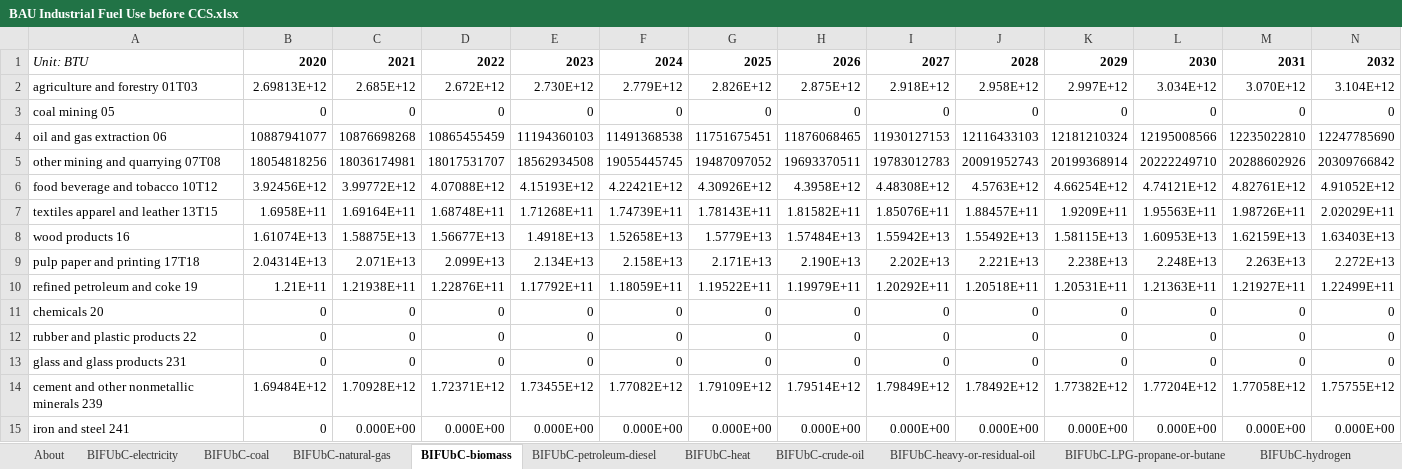
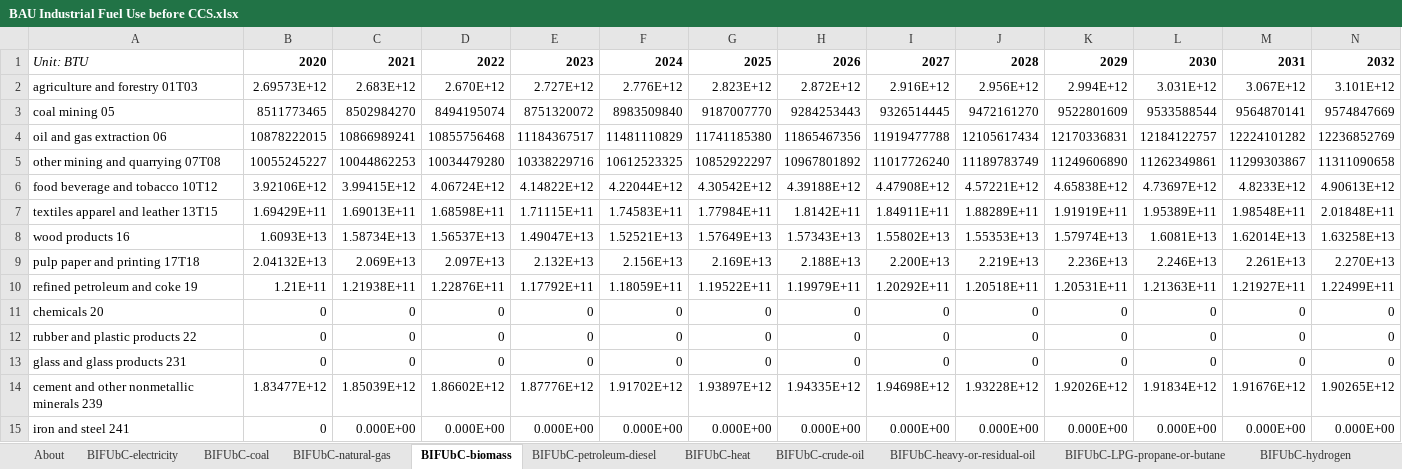
Before and after one commit to EnergyInnovation/eps-mississippi, an Excel workbook: InputData/indst/BIFUbC/BAU Industrial Fuel Use before CCS.xlsx, sheet BIFUbC-biomass, drawn as a sheet; only a part is shown; values as stored, in another font and other column widths than the file's, no borders; removed rows and columns are numbered as before the commit, all else as after; rows hold the shown columns only; the diff covers the shown part only; the diff names each change by its address in the sheet, - before the commit and + after, or states it on an @@ line.

```diff
--- a/InputData/indst/BIFUbC/BAU Industrial Fuel Use before CCS.xlsx (sheet BIFUbC-biomass)
+++ b/InputData/indst/BIFUbC/BAU Industrial Fuel Use before CCS.xlsx (sheet BIFUbC-biomass)
-row 2: agriculture and forestry 01T03 | 2.69813E+12 | 2.685E+12 | 2.672E+12 | 2.730E+12 | 2.779E+12 | 2.826E+12 | 2.875E+12 | 2.918E+12 | 2.958E+12 | 2.997E+12 | 3.034E+12 | 3.070E+12 | 3.104E+12
-row 3: coal mining 05 | 0 | 0 | 0 | 0 | 0 | 0 | 0 | 0 | 0 | 0 | 0 | 0 | 0
-row 4: oil and gas extraction 06 | 10887941077 | 10876698268 | 10865455459 | 11194360103 | 11491368538 | 11751675451 | 11876068465 | 11930127153 | 12116433103 | 12181210324 | 12195008566 | 12235022810 | 12247785690
-row 5: other mining and quarrying 07T08 | 18054818256 | 18036174981 | 18017531707 | 18562934508 | 19055445745 | 19487097052 | 19693370511 | 19783012783 | 20091952743 | 20199368914 | 20222249710 | 20288602926 | 20309766842
-row 6: food beverage and tobacco 10T12 | 3.92456E+12 | 3.99772E+12 | 4.07088E+12 | 4.15193E+12 | 4.22421E+12 | 4.30926E+12 | 4.3958E+12 | 4.48308E+12 | 4.5763E+12 | 4.66254E+12 | 4.74121E+12 | 4.82761E+12 | 4.91052E+12
-row 7: textiles apparel and leather 13T15 | 1.6958E+11 | 1.69164E+11 | 1.68748E+11 | 1.71268E+11 | 1.74739E+11 | 1.78143E+11 | 1.81582E+11 | 1.85076E+11 | 1.88457E+11 | 1.9209E+11 | 1.95563E+11 | 1.98726E+11 | 2.02029E+11
-row 8: wood products 16 | 1.61074E+13 | 1.58875E+13 | 1.56677E+13 | 1.4918E+13 | 1.52658E+13 | 1.5779E+13 | 1.57484E+13 | 1.55942E+13 | 1.55492E+13 | 1.58115E+13 | 1.60953E+13 | 1.62159E+13 | 1.63403E+13
-row 9: pulp paper and printing 17T18 | 2.04314E+13 | 2.071E+13 | 2.099E+13 | 2.134E+13 | 2.158E+13 | 2.171E+13 | 2.190E+13 | 2.202E+13 | 2.221E+13 | 2.238E+13 | 2.248E+13 | 2.263E+13 | 2.272E+13
+row 2: agriculture and forestry 01T03 | 2.69573E+12 | 2.683E+12 | 2.670E+12 | 2.727E+12 | 2.776E+12 | 2.823E+12 | 2.872E+12 | 2.916E+12 | 2.956E+12 | 2.994E+12 | 3.031E+12 | 3.067E+12 | 3.101E+12
+row 3: coal mining 05 | 8511773465 | 8502984270 | 8494195074 | 8751320072 | 8983509840 | 9187007770 | 9284253443 | 9326514445 | 9472161270 | 9522801609 | 9533588544 | 9564870141 | 9574847669
+row 4: oil and gas extraction 06 | 10878222015 | 10866989241 | 10855756468 | 11184367517 | 11481110829 | 11741185380 | 11865467356 | 11919477788 | 12105617434 | 12170336831 | 12184122757 | 12224101282 | 12236852769
+row 5: other mining and quarrying 07T08 | 10055245227 | 10044862253 | 10034479280 | 10338229716 | 10612523325 | 10852922297 | 10967801892 | 11017726240 | 11189783749 | 11249606890 | 11262349861 | 11299303867 | 11311090658
+row 6: food beverage and tobacco 10T12 | 3.92106E+12 | 3.99415E+12 | 4.06724E+12 | 4.14822E+12 | 4.22044E+12 | 4.30542E+12 | 4.39188E+12 | 4.47908E+12 | 4.57221E+12 | 4.65838E+12 | 4.73697E+12 | 4.8233E+12 | 4.90613E+12
+row 7: textiles apparel and leather 13T15 | 1.69429E+11 | 1.69013E+11 | 1.68598E+11 | 1.71115E+11 | 1.74583E+11 | 1.77984E+11 | 1.8142E+11 | 1.84911E+11 | 1.88289E+11 | 1.91919E+11 | 1.95389E+11 | 1.98548E+11 | 2.01848E+11
+row 8: wood products 16 | 1.6093E+13 | 1.58734E+13 | 1.56537E+13 | 1.49047E+13 | 1.52521E+13 | 1.57649E+13 | 1.57343E+13 | 1.55802E+13 | 1.55353E+13 | 1.57974E+13 | 1.6081E+13 | 1.62014E+13 | 1.63258E+13
+row 9: pulp paper and printing 17T18 | 2.04132E+13 | 2.069E+13 | 2.097E+13 | 2.132E+13 | 2.156E+13 | 2.169E+13 | 2.188E+13 | 2.200E+13 | 2.219E+13 | 2.236E+13 | 2.246E+13 | 2.261E+13 | 2.270E+13
-row 14: cement and other nonmetallic minerals 239 | 1.69484E+12 | 1.70928E+12 | 1.72371E+12 | 1.73455E+12 | 1.77082E+12 | 1.79109E+12 | 1.79514E+12 | 1.79849E+12 | 1.78492E+12 | 1.77382E+12 | 1.77204E+12 | 1.77058E+12 | 1.75755E+12
+row 14: cement and other nonmetallic minerals 239 | 1.83477E+12 | 1.85039E+12 | 1.86602E+12 | 1.87776E+12 | 1.91702E+12 | 1.93897E+12 | 1.94335E+12 | 1.94698E+12 | 1.93228E+12 | 1.92026E+12 | 1.91834E+12 | 1.91676E+12 | 1.90265E+12
```
Also changed, not shown: 1 added row, 1 removed row and 30 edited cells elsewhere in this sheet, sheet BIFUbC-natural-gas, sheet BIFUbC-electricity, sheet BIFUbC-petroleum-diesel, sheet BIFUbC-coal, 24 other files.
